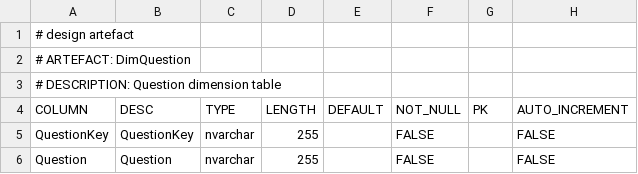
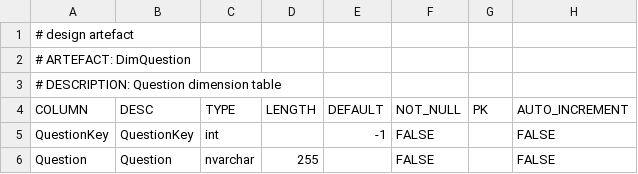
Before and after one commit to melvinwi/EDWCI, a TSV file: datastore/DimQuestion.tsv, drawn as a sheet.

Commit message:
Updates to DimQuestion and FactSurvey

```diff
--- a/datastore/DimQuestion.tsv
+++ b/datastore/DimQuestion.tsv
@@ -4,3 +4,3 @@
 COLUMN	DESC	TYPE	LENGTH	DEFAULT	NOT_NULL	PK	AUTO_INCREMENT
-QuestionKey	QuestionKey	nvarchar	255		FALSE		FALSE
+QuestionKey	QuestionKey	int		-1	FALSE		FALSE
 Question	Question	nvarchar	255		FALSE		FALSE
```
Also changed, not shown: transformations/TRANSFORM_DimQuestion.tsv, transformations/TRANSFORM_FactSurvey.tsv, 3 other files.
